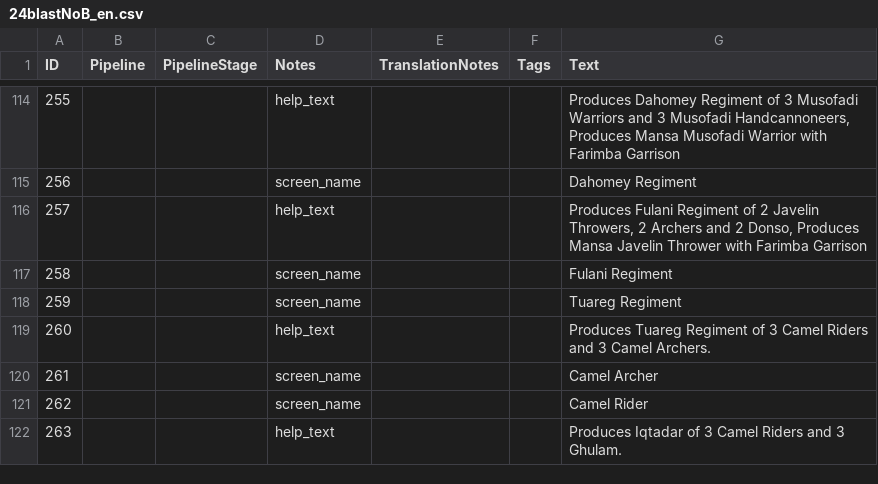
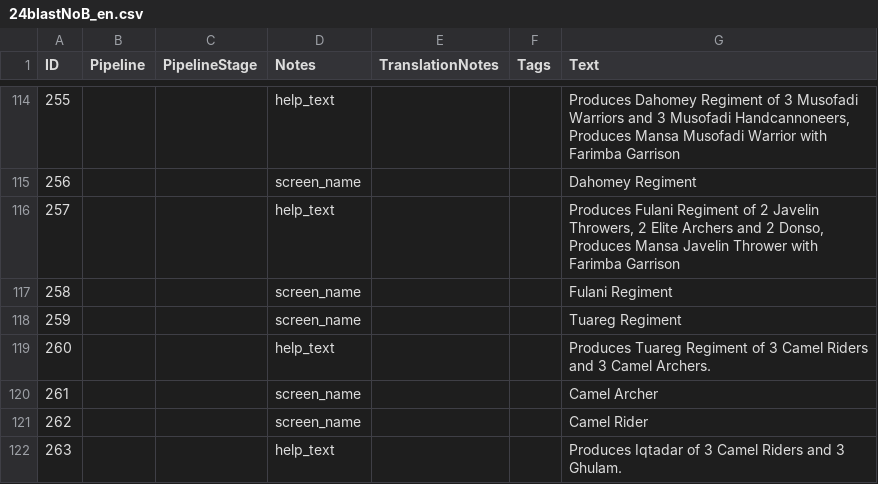
Before and after one commit to Seicing/aoe4legion, a CSV file: assets/locdb/24blastNoB_en.csv, drawn as a sheet; only a part is shown, gaps mark what is left out.

```diff
--- a/assets/locdb/24blastNoB_en.csv
+++ b/assets/locdb/24blastNoB_en.csv
@@ -115,3 +115,3 @@
 256,,,screen_name,,,Dahomey Regiment
-257,,,help_text,,,"Produces Fulani Regiment of 2 Javelin Throwers, 2 Archers and 2 Donso, Produces Mansa Javelin Thrower with Farimba Garrison"
+257,,,help_text,,,"Produces Fulani Regiment of 2 Javelin Throwers, 2 Elite Archers and 2 Donso, Produces Mansa Javelin Thrower with Farimba Garrison"
 258,,,screen_name,,,Fulani Regiment
```
Also changed, not shown: assets/locdb/24blastNoB_zh-hans.csv, 6 other files.
